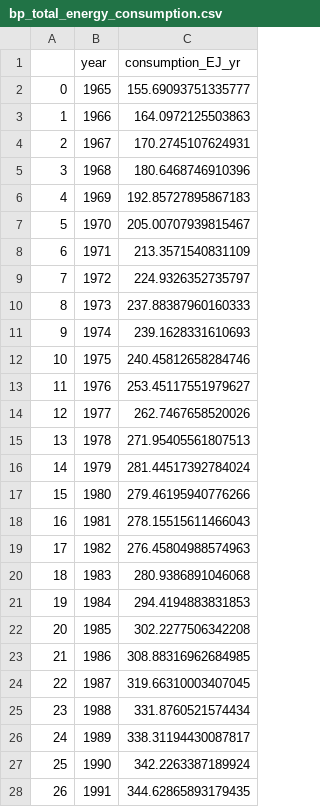
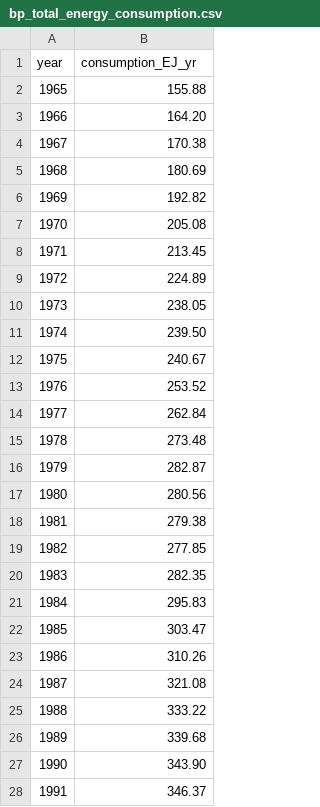
Before and after one commit to RPGroup-PBoC/human_impacts, a CSV file: data/energy/BP_statistical_report_global_energy_usage/processed/bp_total_energy_consumption.csv, drawn as a sheet; only a part is shown; removed rows and columns are numbered as before the commit, all else as after; the diff covers the shown part only; the diff names each change by its address in the sheet, - before the commit and + after, or states it on an @@ line.

Commit message:
Updating the BP stats report values for energy consumption

```diff
--- a/data/energy/BP_statistical_report_global_energy_usage/processed/bp_total_energy_consumption.csv
+++ b/data/energy/BP_statistical_report_global_energy_usage/processed/bp_total_energy_consumption.csv
-column A, rows 2-28: 0 | 1 | 2 | 3 | 4 | 5 | 6 | 7 | 8 | 9 | 10 | 11 | 12 | 13 | 14 | 15 | 16 | 17 | 18 | 19 | 20 | 21 | 22 | 23 | 24 | 25 | 26
-B2 (consumption_EJ_yr): 155.69093751335777
+B2 (consumption_EJ_yr): 155.88
-B3 (consumption_EJ_yr): 164.0972125503863
+B3 (consumption_EJ_yr): 164.20
-B4 (consumption_EJ_yr): 170.2745107624931
+B4 (consumption_EJ_yr): 170.38
-B5 (consumption_EJ_yr): 180.6468746910396
+B5 (consumption_EJ_yr): 180.69
-B6 (consumption_EJ_yr): 192.85727895867183
+B6 (consumption_EJ_yr): 192.82
-B7 (consumption_EJ_yr): 205.00707939815467
+B7 (consumption_EJ_yr): 205.08
-B8 (consumption_EJ_yr): 213.3571540831109
+B8 (consumption_EJ_yr): 213.45
-B9 (consumption_EJ_yr): 224.9326352735797
+B9 (consumption_EJ_yr): 224.89
-B10 (consumption_EJ_yr): 237.88387960160333
+B10 (consumption_EJ_yr): 238.05
-B11 (consumption_EJ_yr): 239.1628331610693
+B11 (consumption_EJ_yr): 239.50
-B12 (consumption_EJ_yr): 240.45812658284746
+B12 (consumption_EJ_yr): 240.67
-B13 (consumption_EJ_yr): 253.45117551979627
+B13 (consumption_EJ_yr): 253.52
-B14 (consumption_EJ_yr): 262.7467658520026
+B14 (consumption_EJ_yr): 262.84
-B15 (consumption_EJ_yr): 271.95405561807513
+B15 (consumption_EJ_yr): 273.48
-B16 (consumption_EJ_yr): 281.44517392784024
+B16 (consumption_EJ_yr): 282.87
-B17 (consumption_EJ_yr): 279.46195940776266
+B17 (consumption_EJ_yr): 280.56
-B18 (consumption_EJ_yr): 278.15515611466043
+B18 (consumption_EJ_yr): 279.38
-B19 (consumption_EJ_yr): 276.45804988574963
+B19 (consumption_EJ_yr): 277.85
-B20 (consumption_EJ_yr): 280.9386891046068
+B20 (consumption_EJ_yr): 282.35
-B21 (consumption_EJ_yr): 294.4194883831853
+B21 (consumption_EJ_yr): 295.83
-B22 (consumption_EJ_yr): 302.2277506342208
+B22 (consumption_EJ_yr): 303.47
-B23 (consumption_EJ_yr): 308.88316962684985
+B23 (consumption_EJ_yr): 310.26
-B24 (consumption_EJ_yr): 319.66310003407045
+B24 (consumption_EJ_yr): 321.08
-B25 (consumption_EJ_yr): 331.8760521574434
+B25 (consumption_EJ_yr): 333.22
-B26 (consumption_EJ_yr): 338.31194430087817
+B26 (consumption_EJ_yr): 339.68
-B27 (consumption_EJ_yr): 342.2263387189924
+B27 (consumption_EJ_yr): 343.90
-B28 (consumption_EJ_yr): 344.62865893179435
+B28 (consumption_EJ_yr): 346.37
```
Also changed, not shown: 2 added rows and 28 edited cells elsewhere in this file, 44 other files.
